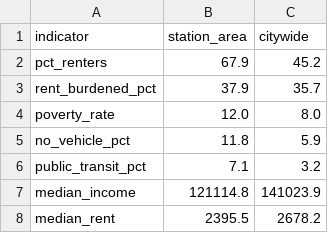
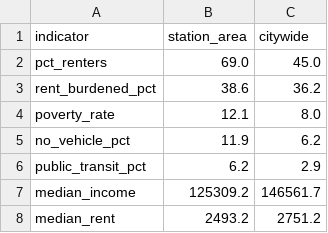
Before and after one commit to kaseyzapatka/sanjose_transit_equity, a CSV file: output/tables/who_lives_here.csv, drawn as a sheet.

```diff
--- a/output/tables/who_lives_here.csv
+++ b/output/tables/who_lives_here.csv
@@ -1,8 +1,8 @@
 indicator,station_area,citywide
-pct_renters,67.9,45.2
-rent_burdened_pct,37.9,35.7
-poverty_rate,12.0,8.0
-no_vehicle_pct,11.8,5.9
-public_transit_pct,7.1,3.2
-median_income,121114.8,141023.9
-median_rent,2395.5,2678.2
+pct_renters,69.0,45.0
+rent_burdened_pct,38.6,36.2
+poverty_rate,12.1,8.0
+no_vehicle_pct,11.9,6.2
+public_transit_pct,6.2,2.9
+median_income,125309.2,146561.7
+median_rent,2493.2,2751.2
```
Also changed, not shown: output/tables/station_tract_profile.csv, 31 other files.
